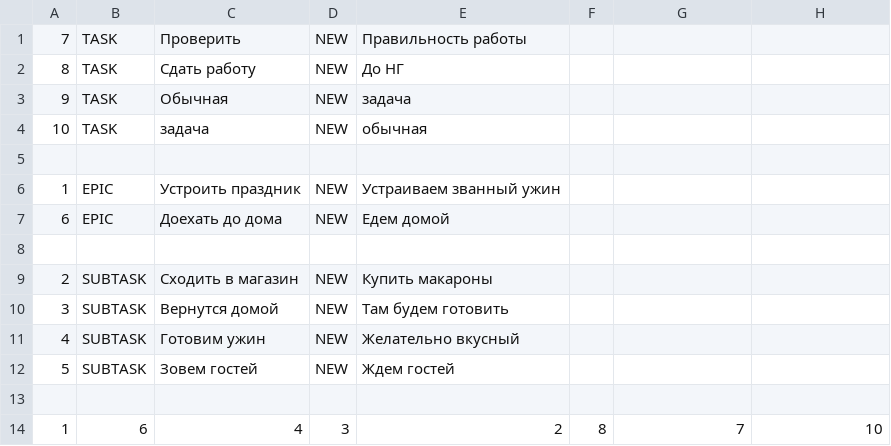
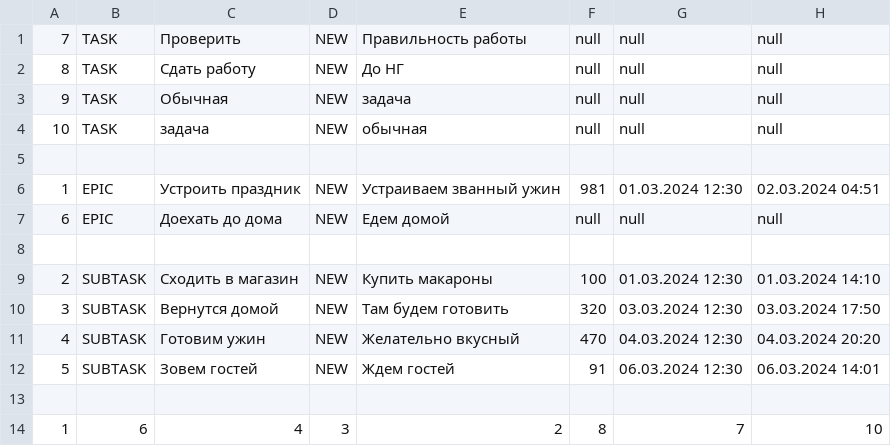
Before and after one commit to SergeyIv24/java-kanban, a CSV file: src/manager/File.csv, drawn as a sheet.

```diff
--- a/src/manager/File.csv
+++ b/src/manager/File.csv
@@ -1,13 +1,13 @@
-7,TASK,Проверить,NEW,Правильность работы,
-8,TASK,Сдать работу,NEW,До НГ,
-9,TASK,Обычная,NEW,задача,
-10,TASK,задача,NEW,обычная,
+7,TASK,Проверить,NEW,Правильность работы,null,null,null
+8,TASK,Сдать работу,NEW,До НГ,null,null,null
+9,TASK,Обычная,NEW,задача,null,null,null
+10,TASK,задача,NEW,обычная,null,null,null
 
-1,EPIC,Устроить праздник,NEW,Устраиваем званный ужин,
-6,EPIC,Доехать до дома,NEW,Едем домой,
+1,EPIC,Устроить праздник,NEW,Устраиваем званный ужин,981,01.03.2024 12:30,02.03.2024 04:51
+6,EPIC,Доехать до дома,NEW,Едем домой,null,null,null
 
-2,SUBTASK,Сходить в магазин,NEW,Купить макароны,
-3,SUBTASK,Вернутся домой,NEW,Там будем готовить,
-4,SUBTASK,Готовим ужин,NEW,Желательно вкусный,
-5,SUBTASK,Зовем гостей,NEW,Ждем гостей,
+2,SUBTASK,Сходить в магазин,NEW,Купить макароны,100,01.03.2024 12:30,01.03.2024 14:10
+3,SUBTASK,Вернутся домой,NEW,Там будем готовить,320,03.03.2024 12:30,03.03.2024 17:50
+4,SUBTASK,Готовим ужин,NEW,Желательно вкусный,470,04.03.2024 12:30,04.03.2024 20:20
+5,SUBTASK,Зовем гостей,NEW,Ждем гостей,91,06.03.2024 12:30,06.03.2024 14:01
 
```
Also changed, not shown: out/production/java-kanban/manager/File.csv, 5 other files.
